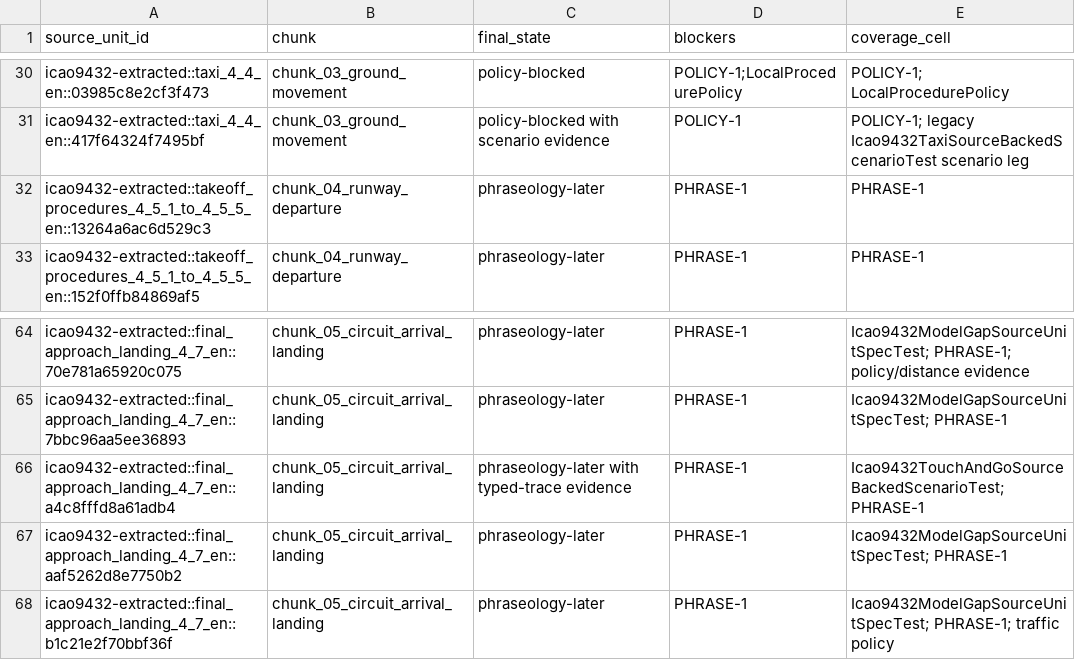
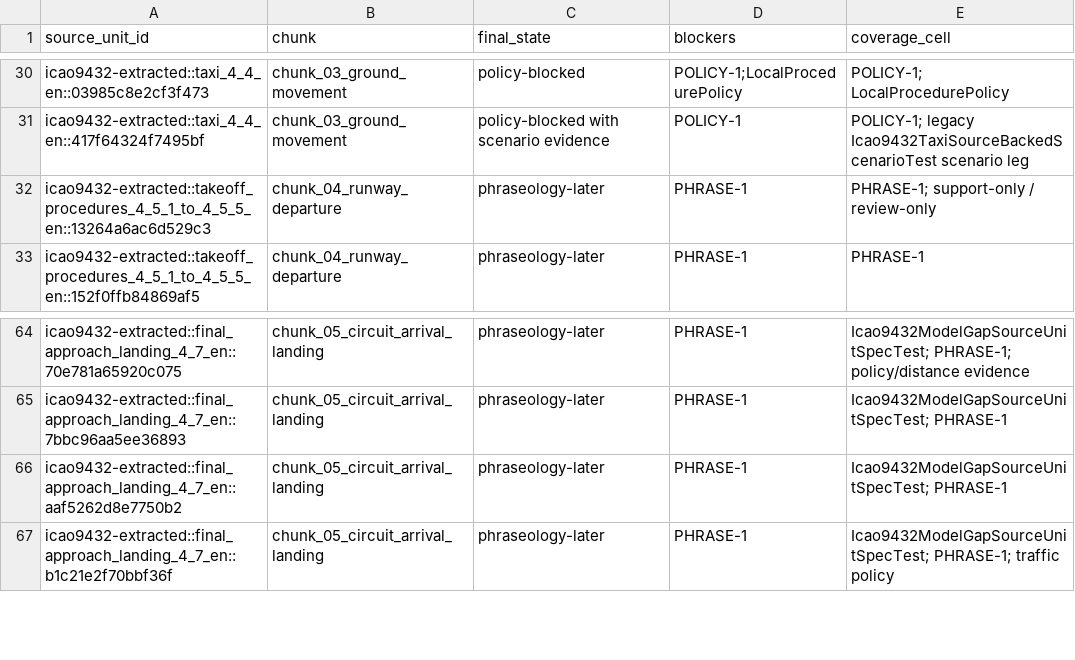
Before and after one commit to ayuudee/graz-tower, a CSV file: research/tools/requirements-spike/quality/icao9432_programme/implementation_blocker_manifest.csv, drawn as a sheet; only a part is shown, gaps mark what is left out.

Commit message:
fn-61 add rendered phraseology evidence

```diff
--- a/research/tools/requirements-spike/quality/icao9432_programme/implementation_blocker_manifest.csv
+++ b/research/tools/requirements-spike/quality/icao9432_programme/implementation_blocker_manifest.csv
@@ -31,3 +31,3 @@ icao9432-extracted::taxi_4_4_en::03985c8e2cf3f473,chunk_03_ground_movement,polic
 icao9432-extracted::taxi_4_4_en::417f64324f7495bf,chunk_03_ground_movement,policy-blocked with scenario evidence,POLICY-1,POLICY-1; legacy Icao9432TaxiSourceBackedScenarioTest scenario leg
-icao9432-extracted::takeoff_procedures_4_5_1_to_4_5_5_en::13264a6ac6d529c3,chunk_04_runway_departure,phraseology-later,PHRASE-1,PHRASE-1
+icao9432-extracted::takeoff_procedures_4_5_1_to_4_5_5_en::13264a6ac6d529c3,chunk_04_runway_departure,phraseology-later,PHRASE-1,PHRASE-1; support-only / review-only
 icao9432-extracted::takeoff_procedures_4_5_1_to_4_5_5_en::152f0ffb84869af5,chunk_04_runway_departure,phraseology-later,PHRASE-1,PHRASE-1
@@ -65,3 +65,2 @@ icao9432-extracted::final_approach_landing_4_7_en::70e781a65920c075,chunk_05_cir
 icao9432-extracted::final_approach_landing_4_7_en::7bbc96aa5ee36893,chunk_05_circuit_arrival_landing,phraseology-later,PHRASE-1,Icao9432ModelGapSourceUnitSpecTest; PHRASE-1
-icao9432-extracted::final_approach_landing_4_7_en::a4c8fffd8a61adb4,chunk_05_circuit_arrival_landing,phraseology-later with typed-trace evidence,PHRASE-1,Icao9432TouchAndGoSourceBackedScenarioTest; PHRASE-1
 icao9432-extracted::final_approach_landing_4_7_en::aaf5262d8e7750b2,chunk_05_circuit_arrival_landing,phraseology-later,PHRASE-1,Icao9432ModelGapSourceUnitSpecTest; PHRASE-1
```
Also changed, not shown: 25 other files.
